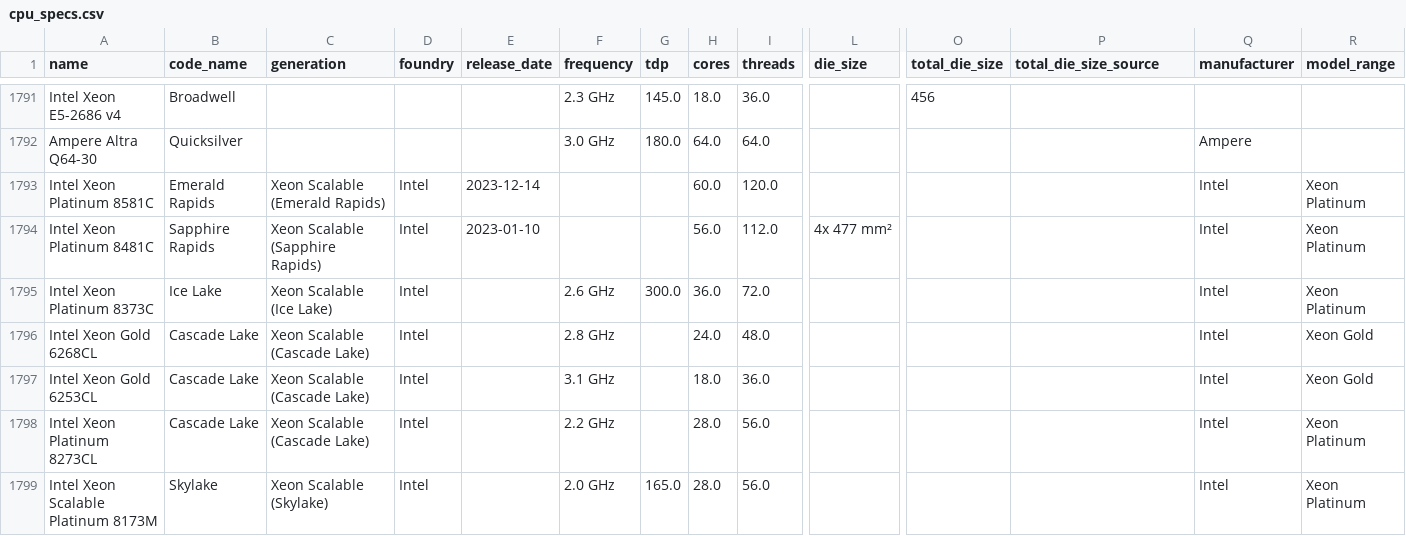
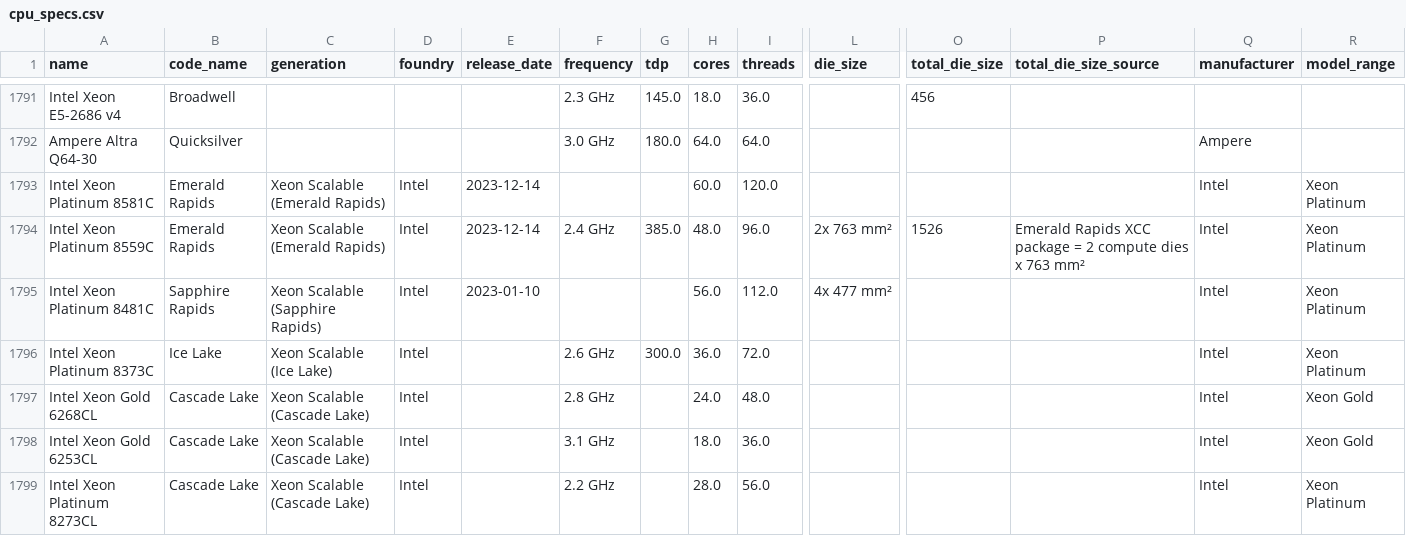
Before and after one commit to Boavizta/boaviztapi, a CSV file: boaviztapi/data/crowdsourcing/cpu_specs.csv, drawn as a sheet; only a part is shown, gaps mark what is left out; the shorter side is filled out with more unchanged rows; rows hold the shown columns only; the diff names each change by its address in the sheet, - before the commit and + after, or states it on an @@ line.

```diff
--- a/boaviztapi/data/crowdsourcing/cpu_specs.csv
+++ b/boaviztapi/data/crowdsourcing/cpu_specs.csv
+row 1794: Intel Xeon Platinum 8559C | Emerald Rapids | Xeon Scalable (Emerald Rapids) | Intel | 2023-12-14 | 2.4 GHz | 385.0 | 48.0 | 96.0 | 2x 763 mm² | 1526 | Emerald Rapids XCC package = 2 compute dies x 763 mm² | Intel | Xeon Platinum
```
Also changed, not shown: boaviztapi/data/archetypes/cloud/aws.csv, boaviztapi/data/archetypes/server.csv, 1 other file.
